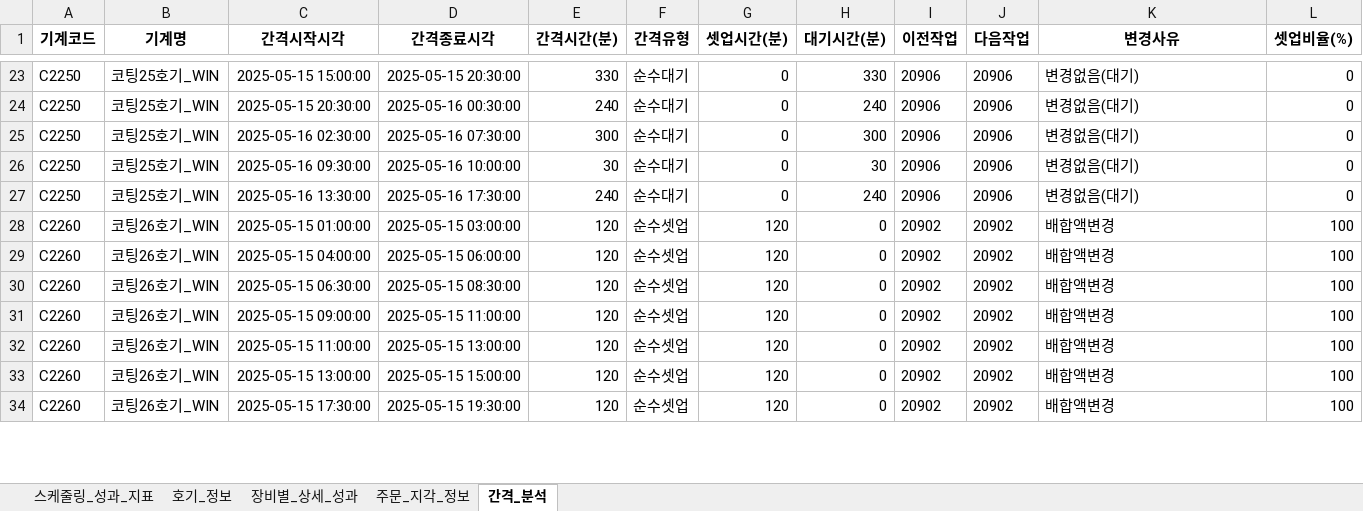
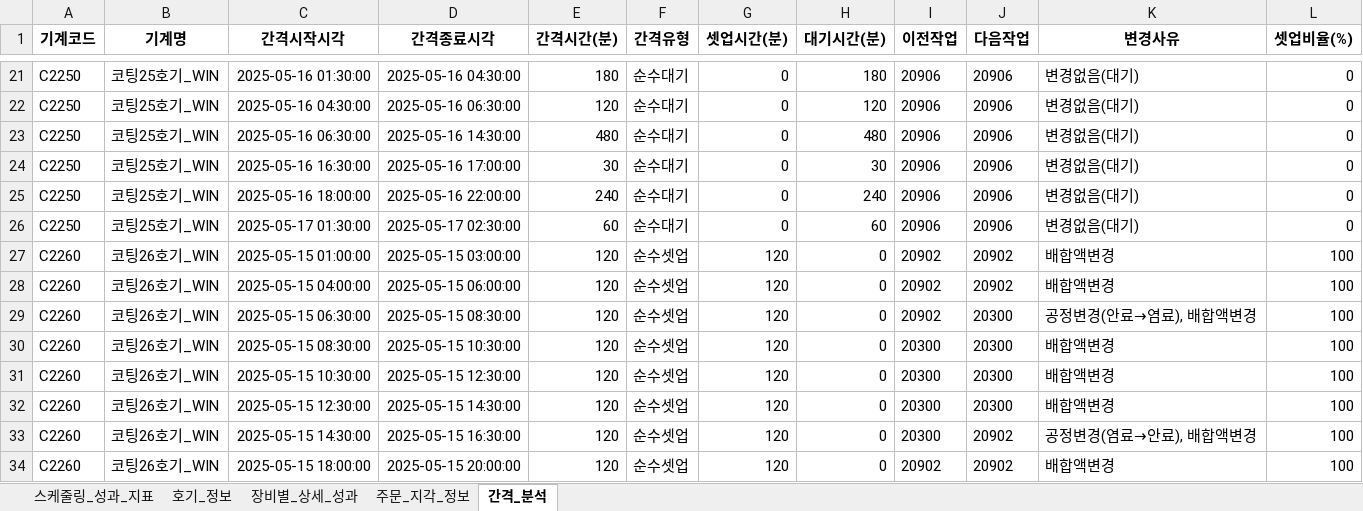
Before and after one commit to Sohyun-B/production-scheduling-system, an Excel workbook: python_engine/data/output/0829 스케줄링결과.xlsx, sheet 간격_분석, drawn as a sheet; only a part is shown, gaps mark what is left out; values as stored, in another font and other column widths than the file's, no borders; addresses are those after the commit; the diff covers the shown part only; the diff names each change by its address in the sheet, - before the commit and + after, or states it on an @@ line.

```diff
--- a/python_engine/data/output/0829 스케줄링결과.xlsx (sheet 간격_분석)
+++ b/python_engine/data/output/0829 스케줄링결과.xlsx (sheet 간격_분석)
-C21 (간격시작시각): 2025-05-15 15:00:00
+C21 (간격시작시각): 2025-05-16 01:30:00
-D21 (간격종료시각): 2025-05-15 20:30:00
+D21 (간격종료시각): 2025-05-16 04:30:00
-E21 (간격시간(분)): 330
+E21 (간격시간(분)): 180
-H21 (대기시간(분)): 330
+H21 (대기시간(분)): 180
-C22 (간격시작시각): 2025-05-15 20:30:00
+C22 (간격시작시각): 2025-05-16 04:30:00
-D22 (간격종료시각): 2025-05-16 00:30:00
+D22 (간격종료시각): 2025-05-16 06:30:00
-E22 (간격시간(분)): 240
+E22 (간격시간(분)): 120
-H22 (대기시간(분)): 240
+H22 (대기시간(분)): 120
-C23 (간격시작시각): 2025-05-16 02:30:00
+C23 (간격시작시각): 2025-05-16 06:30:00
-D23 (간격종료시각): 2025-05-16 07:30:00
+D23 (간격종료시각): 2025-05-16 14:30:00
-E23 (간격시간(분)): 300
+E23 (간격시간(분)): 480
-H23 (대기시간(분)): 300
+H23 (대기시간(분)): 480
-C24 (간격시작시각): 2025-05-16 09:30:00
+C24 (간격시작시각): 2025-05-16 16:30:00
-D24 (간격종료시각): 2025-05-16 10:00:00
+D24 (간격종료시각): 2025-05-16 17:00:00
-C25 (간격시작시각): 2025-05-16 13:30:00
+C25 (간격시작시각): 2025-05-16 18:00:00
-D25 (간격종료시각): 2025-05-16 17:30:00
+D25 (간격종료시각): 2025-05-16 22:00:00
+row 26: C2250 | 코팅25호기_WIN | 2025-05-17 01:30:00 | 2025-05-17 02:30:00 | 60 | 순수대기 | 0 | 60 | 20906 | 20906 | 변경없음(대기) | 0
-J29:J31 (다음작업): 20902
+J29:J31 (다음작업): 20300
-K29 (변경사유): 배합액변경
+K29 (변경사유): 공정변경(안료→염료), 배합액변경
-C30 (간격시작시각): 2025-05-15 09:00:00
+C30 (간격시작시각): 2025-05-15 08:30:00
-D30 (간격종료시각): 2025-05-15 11:00:00
+D30 (간격종료시각): 2025-05-15 10:30:00
-I30:I31 (이전작업): 20902
+I30:I31 (이전작업): 20300
-C31 (간격시작시각): 2025-05-15 11:00:00
+C31 (간격시작시각): 2025-05-15 10:30:00
-D31 (간격종료시각): 2025-05-15 13:00:00
+D31 (간격종료시각): 2025-05-15 12:30:00
+row 32: C2260 | 코팅26호기_WIN | 2025-05-15 12:30:00 | 2025-05-15 14:30:00 | 120 | 순수셋업 | 120 | 0 | 20300 | 20300 | 배합액변경 | 100
-C33 (간격시작시각): 2025-05-15 13:00:00
+C33 (간격시작시각): 2025-05-15 14:30:00
-D33 (간격종료시각): 2025-05-15 15:00:00
+D33 (간격종료시각): 2025-05-15 16:30:00
-I33 (이전작업): 20902
+I33 (이전작업): 20300
-K33 (변경사유): 배합액변경
+K33 (변경사유): 공정변경(염료→안료), 배합액변경
-C34 (간격시작시각): 2025-05-15 17:30:00
+C34 (간격시작시각): 2025-05-15 18:00:00
-D34 (간격종료시각): 2025-05-15 19:30:00
+D34 (간격종료시각): 2025-05-15 20:00:00
```
Also changed, not shown: 3 added rows, 4 removed rows and 110 edited cells elsewhere in this sheet, sheet 호기_정보, sheet 장비별_상세_성과, sheet 주문_지각_정보, sheet 스케줄링_성과_지표, python_engine/data/input/python_input.xlsx, python_engine/data/output/result.xlsx, 24 other files.
